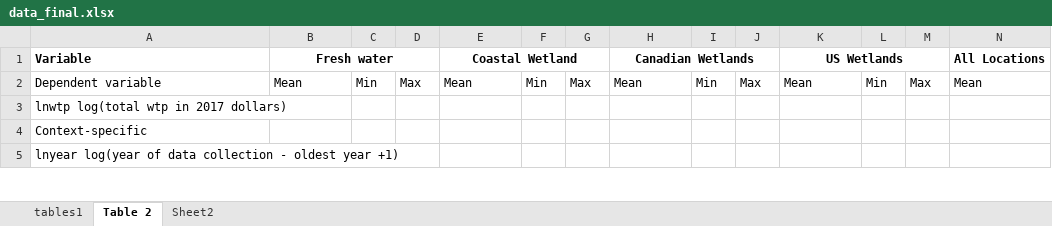
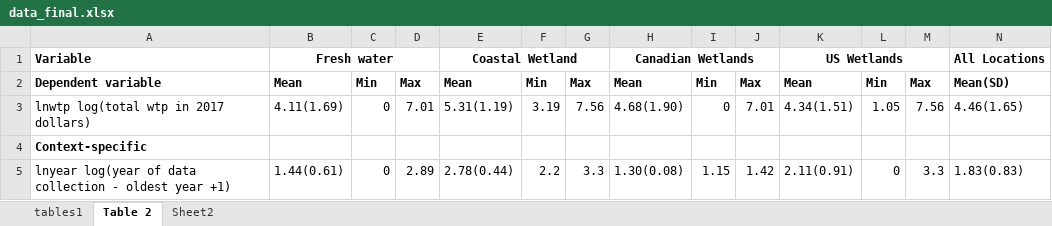
Before and after one commit to ericasare1/WetlandMetagression, an Excel workbook: data/data_final.xlsx, sheet Table 2, drawn as a sheet; only a part is shown; values as stored, in another font and other column widths than the file's, no borders; the diff covers the shown part only; the diff names each change by its address in the sheet, - before the commit and + after, or states it on an @@ line.

```diff
--- a/data/data_final.xlsx (sheet Table 2)
+++ b/data/data_final.xlsx (sheet Table 2)
-A2:N2 bold: off
+A2:N2 bold: on
-N2: Mean
+N2: Mean(SD)
-B3: (empty)
+B3: 4.11(1.69)
-C3: (empty)
+C3: 0
-D3: (empty)
+D3: 7.01
-E3: (empty)
+E3: 5.31(1.19)
-F3: (empty)
+F3: 3.19
-G3: (empty)
+G3: 7.56
-H3: (empty)
+H3: 4.68(1.90)
-I3: (empty)
+I3: 0
-J3: (empty)
+J3: 7.01
-K3: (empty)
+K3: 4.34(1.51)
-L3: (empty)
+L3: 1.05
-M3: (empty)
+M3: 7.56
-N3: (empty)
+N3: 4.46(1.65)
-A4 bold: off
+A4 bold: on
-B5: (empty)
+B5: 1.44(0.61)
-C5: (empty)
+C5: 0
-D5: (empty)
+D5: 2.89
-E5: (empty)
+E5: 2.78(0.44)
-F5: (empty)
+F5: 2.2
-G5: (empty)
+G5: 3.3
-H5: (empty)
+H5: 1.30(0.08)
-I5: (empty)
+I5: 1.15
-J5: (empty)
+J5: 1.42
-K5: (empty)
+K5: 2.11(0.91)
-L5: (empty)
+L5: 0
-M5: (empty)
+M5: 3.3
-N5: (empty)
+N5: 1.83(0.83)
```
Also changed, not shown: 1 added row, 3 removed rows, 194 edited cells and cell formats elsewhere in this sheet, 8 other files.
